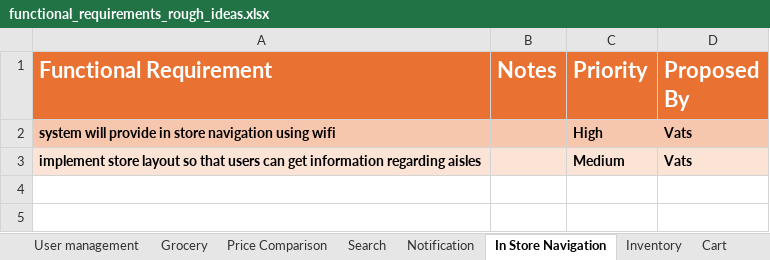
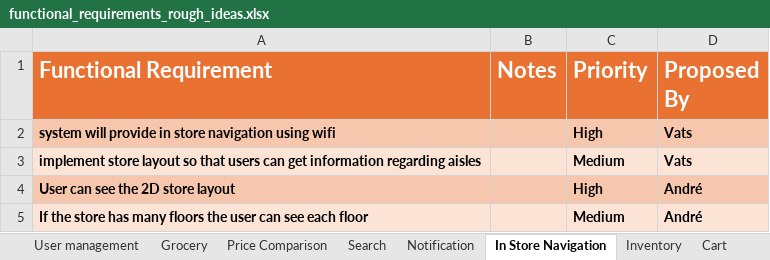
Before and after one commit to VatsSanghvi/Big-Data-Project, an Excel workbook: functional_requirements_rough_ideas.xlsx, sheet In Store Navigation, drawn as a sheet; values as stored, in another font and other column widths than the file's, no borders; the diff names each change by its address in the sheet, - before the commit and + after, or states it on an @@ line.

```diff
--- a/functional_requirements_rough_ideas.xlsx (sheet In Store Navigation)
+++ b/functional_requirements_rough_ideas.xlsx (sheet In Store Navigation)
+row 4: User can see the 2D store layout |  | High | André
+row 5: If the store has many floors the user can see each floor |  | Medium | André
```
Also changed, not shown: sheet Search, sheet User management, sheet Grocery, sheet Notification, sheet Price Comparison, sheet Review, 1 more sheet, 1 other file.
